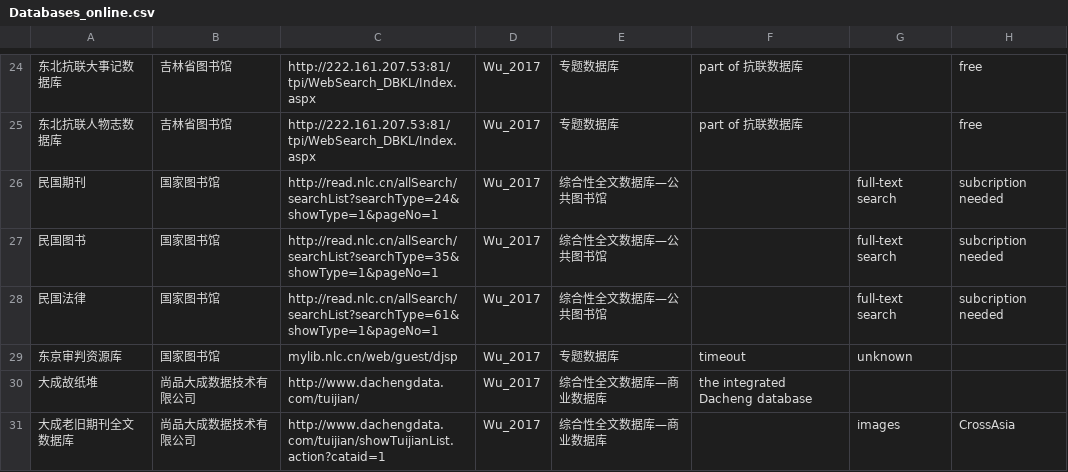
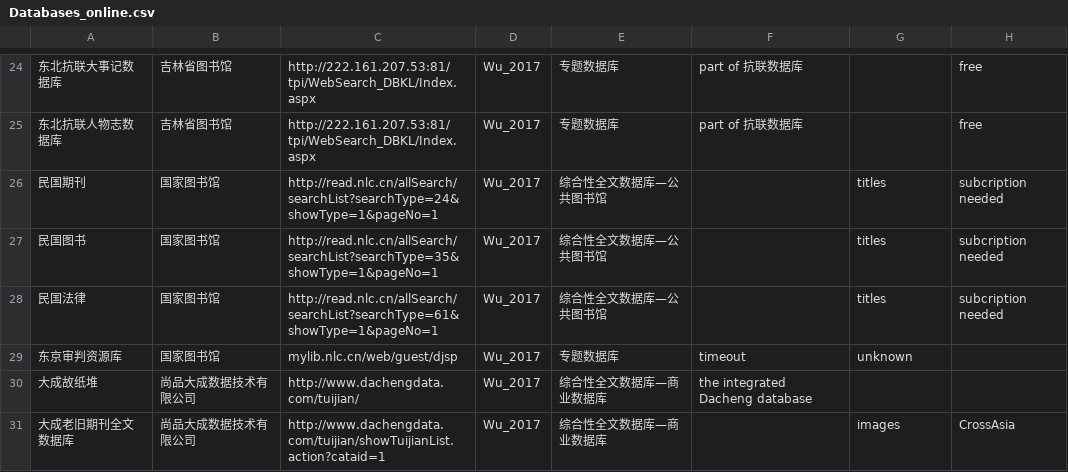
Before and after one commit to hcts-hra/dh-eastasia-data, a CSV file: src/Lit_survey/csv/Databases_online.csv, drawn as a sheet; only a part is shown, gaps mark what is left out.

Commit message:
updated nlc databases info

```diff
--- a/src/Lit_survey/csv/Databases_online.csv
+++ b/src/Lit_survey/csv/Databases_online.csv
@@ -25,5 +25,5 @@
 东北抗联人物志数据库,吉林省图书馆,http://222.161.207.53:81/tpi/WebSearch_DBKL/Index.aspx,Wu_2017,专题数据库,part of 抗联数据库,,free
-民国期刊,国家图书馆,http://read.nlc.cn/allSearch/searchList?searchType=24&showType=1&pageNo=1,Wu_2017,综合性全文数据库—公共图书馆,,full-text search,subcription needed
-民国图书,国家图书馆,http://read.nlc.cn/allSearch/searchList?searchType=35&showType=1&pageNo=1,Wu_2017,综合性全文数据库—公共图书馆,,full-text search,subcription needed
-民国法律,国家图书馆,http://read.nlc.cn/allSearch/searchList?searchType=61&showType=1&pageNo=1,Wu_2017,综合性全文数据库—公共图书馆,,full-text search,subcription needed
+民国期刊,国家图书馆,http://read.nlc.cn/allSearch/searchList?searchType=24&showType=1&pageNo=1,Wu_2017,综合性全文数据库—公共图书馆,,titles,subcription needed
+民国图书,国家图书馆,http://read.nlc.cn/allSearch/searchList?searchType=35&showType=1&pageNo=1,Wu_2017,综合性全文数据库—公共图书馆,,titles,subcription needed
+民国法律,国家图书馆,http://read.nlc.cn/allSearch/searchList?searchType=61&showType=1&pageNo=1,Wu_2017,综合性全文数据库—公共图书馆,,titles,subcription needed
 东京审判资源库,国家图书馆,mylib.nlc.cn/web/guest/djsp,Wu_2017,专题数据库,timeout,unknown,
```
